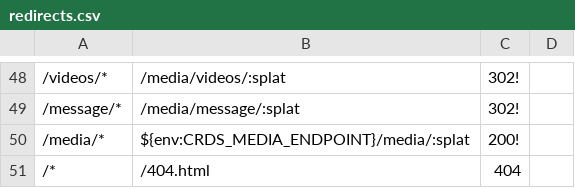
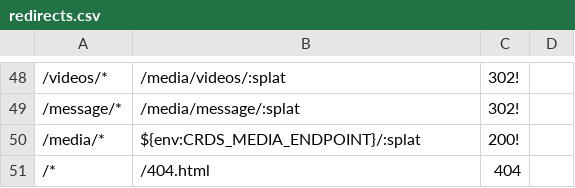
Before and after one commit to crdschurch/crds-net, a CSV file: redirects.csv, drawn as a sheet; only a part is shown, gaps mark what is left out; the diff names each change by its address in the sheet, - before the commit and + after, or states it on an @@ line.

Commit message:
removing extra media route

```diff
--- a/redirects.csv
+++ b/redirects.csv
-B50: ${env:CRDS_MEDIA_ENDPOINT}/media/:splat
+B50: ${env:CRDS_MEDIA_ENDPOINT}/:splat
```
